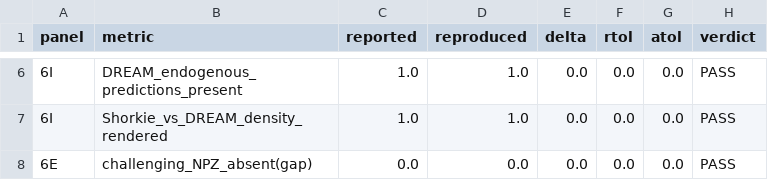
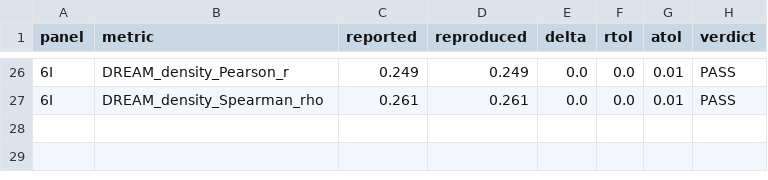
Before and after one commit to calico/shorkie-paper, a CSV file: reproduction/figure_06/reproduced/verify_fig06.csv, drawn as a sheet; only a part is shown, gaps mark what is left out; the diff covers the shown part only.

```diff
--- a/reproduction/figure_06/reproduced/verify_fig06.csv
+++ b/reproduction/figure_06/reproduced/verify_fig06.csv
@@ -6,3 +26,2 @@ panel,metric,reported,reproduced,delta,rtol,atol,verdict
-6I,DREAM_endogenous_predictions_present,1.0,1.0,0.0,0.0,0.0,PASS
-6I,Shorkie_vs_DREAM_density_rendered,1.0,1.0,0.0,0.0,0.0,PASS
-6E,challenging_NPZ_absent(gap),0.0,0.0,0.0,0.0,0.0,PASS
+6I,DREAM_density_Pearson_r,0.249,0.249,0.0,0.0,0.01,PASS
+6I,DREAM_density_Spearman_rho,0.261,0.261,0.0,0.0,0.01,PASS
```
Also changed, not shown: 21 added rows, 1 removed row and 8 edited cells elsewhere in this file, 53 other files.
